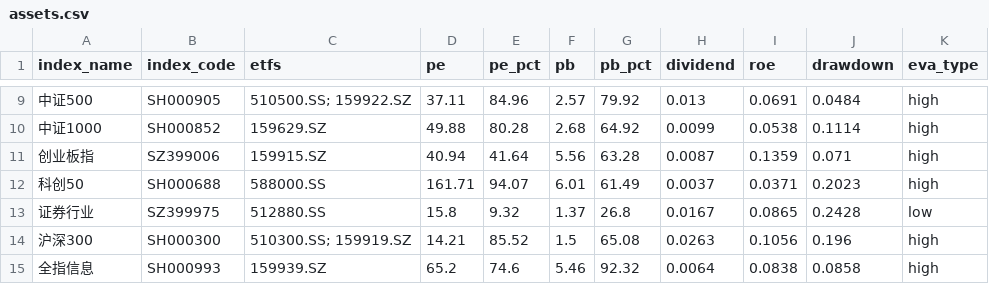
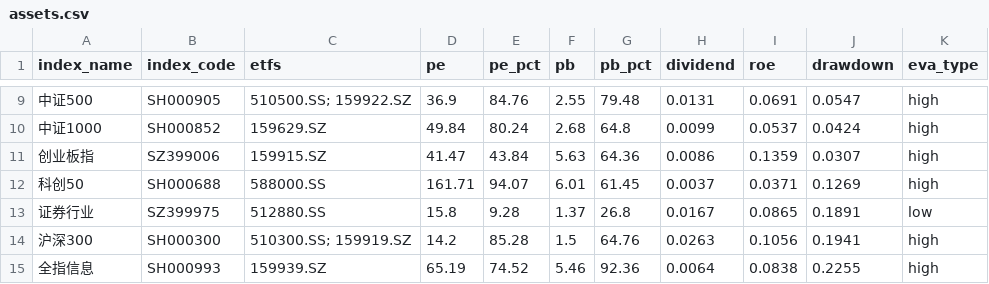
Before and after one commit to viniedodo/etf-dashboard-auto, a CSV file: docs/assets.csv, drawn as a sheet; only a part is shown, gaps mark what is left out; the diff covers the shown part only.

```diff
--- a/docs/assets.csv
+++ b/docs/assets.csv
@@ -9,7 +9,7 @@ index_name,index_code,etfs,pe,pe_pct,pb,pb_pct,dividend,roe,drawdown,eva_type
-中证500,SH000905,510500.SS; 159922.SZ,37.11,84.96,2.57,79.92,0.013,0.0691,0.0484,high
-中证1000,SH000852,159629.SZ,49.88,80.28,2.68,64.92,0.0099,0.0538,0.1114,high
-创业板指,SZ399006,159915.SZ,40.94,41.64,5.56,63.28,0.0087,0.1359,0.071,high
-科创50,SH000688,588000.SS,161.71,94.07,6.01,61.49,0.0037,0.0371,0.2023,high
-证券行业,SZ399975,512880.SS,15.8,9.32,1.37,26.8,0.0167,0.0865,0.2428,low
-沪深300,SH000300,510300.SS; 159919.SZ,14.21,85.52,1.5,65.08,0.0263,0.1056,0.196,high
-全指信息,SH000993,159939.SZ,65.2,74.6,5.46,92.32,0.0064,0.0838,0.0858,high
+中证500,SH000905,510500.SS; 159922.SZ,36.9,84.76,2.55,79.48,0.0131,0.0691,0.0547,high
+中证1000,SH000852,159629.SZ,49.84,80.24,2.68,64.8,0.0099,0.0537,0.0424,high
+创业板指,SZ399006,159915.SZ,41.47,43.84,5.63,64.36,0.0086,0.1359,0.0307,high
+科创50,SH000688,588000.SS,161.71,94.07,6.01,61.45,0.0037,0.0371,0.1269,high
+证券行业,SZ399975,512880.SS,15.8,9.28,1.37,26.8,0.0167,0.0865,0.1891,low
+沪深300,SH000300,510300.SS; 159919.SZ,14.2,85.28,1.5,64.76,0.0263,0.1056,0.1941,high
+全指信息,SH000993,159939.SZ,65.19,74.52,5.46,92.36,0.0064,0.0838,0.2255,high
```
Also changed, not shown: 61 edited cells elsewhere in this file.
